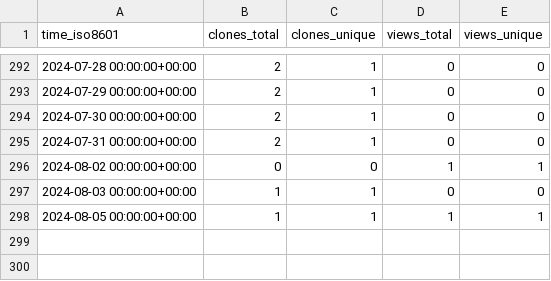
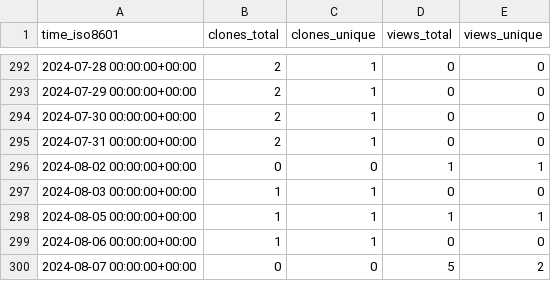
Before and after one commit to ascsn/2023-FRIB-TA-Summer-School, a CSV file: ascsn/2023-FRIB-TA-Summer-School/ghrs-data/views_clones_aggregate.csv, drawn as a sheet; only a part is shown, gaps mark what is left out.

```diff
--- a/ascsn/2023-FRIB-TA-Summer-School/ghrs-data/views_clones_aggregate.csv
+++ b/ascsn/2023-FRIB-TA-Summer-School/ghrs-data/views_clones_aggregate.csv
@@ -298 +298,3 @@ time_iso8601,clones_total,clones_unique,views_total,views_unique
 2024-08-05 00:00:00+00:00,1,1,1,1
+2024-08-06 00:00:00+00:00,1,1,0,0
+2024-08-07 00:00:00+00:00,0,0,5,2
```
Also changed, not shown: 1 other file.
